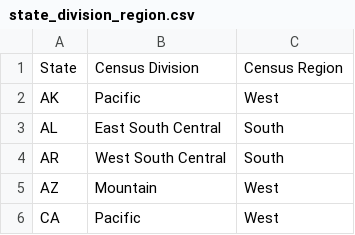
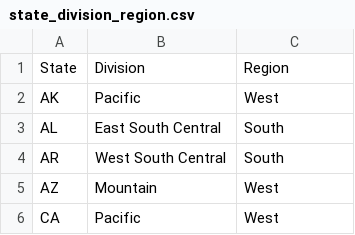
Before and after one commit to usnistgov/blcc, a CSV file: docs/db data/tables/state_division_region.csv, drawn as a sheet; only a part is shown.

```diff
--- a/docs/db data/tables/state_division_region.csv
+++ b/docs/db data/tables/state_division_region.csv
@@ -1,2 +1,2 @@
-State,Census Division,Census Region
+State,Division,Region
 AK,Pacific,West
```
Also changed, not shown: 7 other files.
